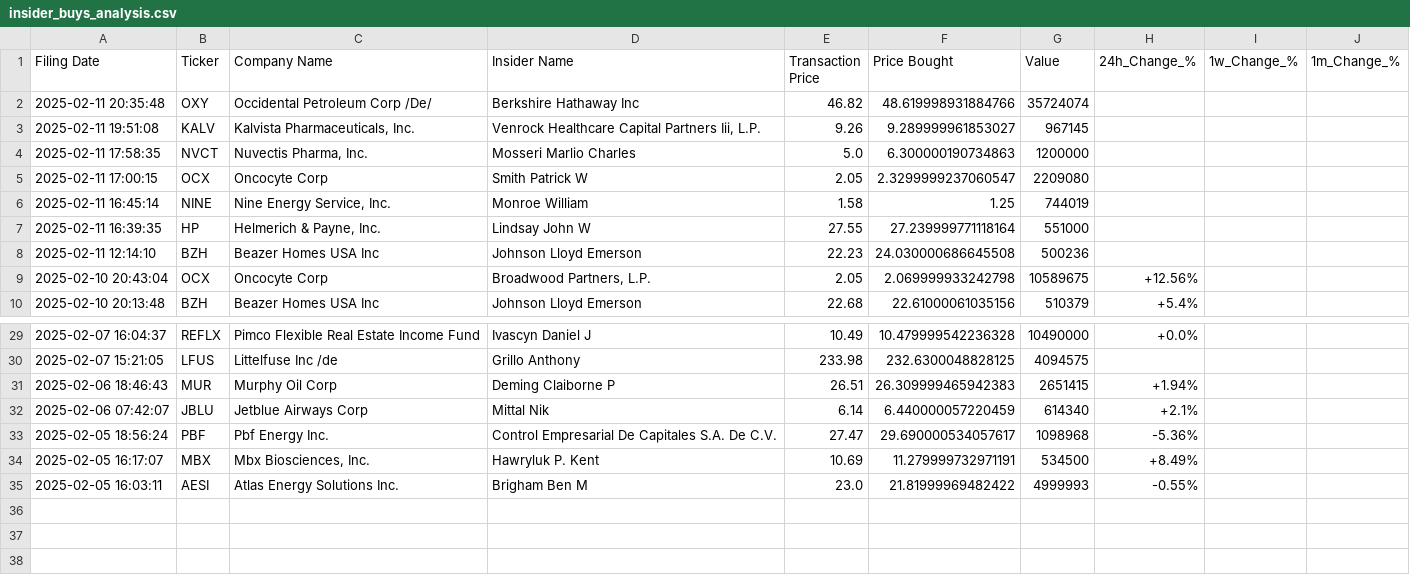
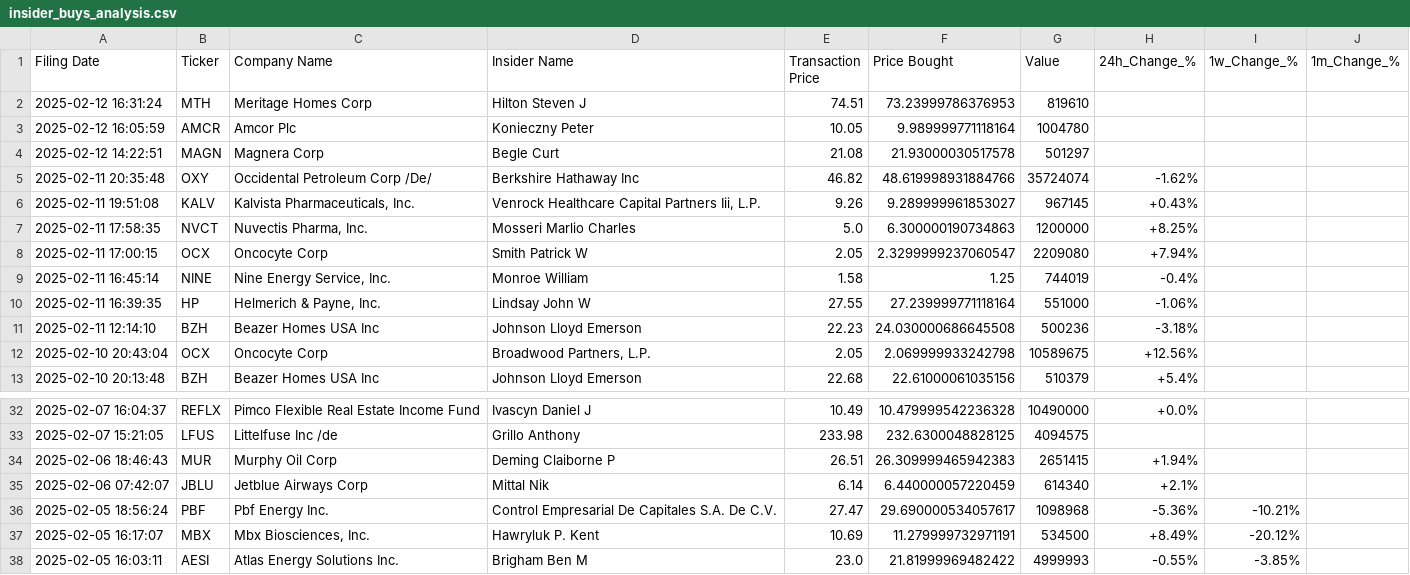
Before and after one commit to avillanuevak/Insider_Trades, a CSV file: insider_buys_analysis.csv, drawn as a sheet; only a part is shown, gaps mark what is left out.

Commit message:
analysis updated

```diff
--- a/insider_buys_analysis.csv
+++ b/insider_buys_analysis.csv
@@ -1,9 +1,12 @@
 Filing Date,Ticker,Company Name,Insider Name,Transaction Price,Price Bought,Value,24h_Change_%,1w_Change_%,1m_Change_%
-2025-02-11 20:35:48,OXY,Occidental Petroleum Corp /De/,Berkshire Hathaway Inc,46.82,48.619998931884766,35724074,,,
-2025-02-11 19:51:08,KALV,"Kalvista Pharmaceuticals, Inc.","Venrock Healthcare Capital Partners Iii, L.P.",9.26,9.289999961853027,967145,,,
-2025-02-11 17:58:35,NVCT,"Nuvectis Pharma, Inc.",Mosseri Marlio Charles,5.0,6.300000190734863,1200000,,,
-2025-02-11 17:00:15,OCX,Oncocyte Corp,Smith Patrick W,2.05,2.3299999237060547,2209080,,,
-2025-02-11 16:45:14,NINE,"Nine Energy Service, Inc.",Monroe William,1.58,1.25,744019,,,
-2025-02-11 16:39:35,HP,"Helmerich & Payne, Inc.",Lindsay John W,27.55,27.239999771118164,551000,,,
-2025-02-11 12:14:10,BZH,Beazer Homes USA Inc,Johnson Lloyd Emerson,22.23,24.030000686645508,500236,,,
+2025-02-12 16:31:24,MTH,Meritage Homes Corp,Hilton Steven J,74.51,73.23999786376953,819610,,,
+2025-02-12 16:05:59,AMCR,Amcor Plc,Konieczny Peter,10.05,9.989999771118164,1004780,,,
+2025-02-12 14:22:51,MAGN,Magnera Corp,Begle Curt,21.08,21.93000030517578,501297,,,
+2025-02-11 20:35:48,OXY,Occidental Petroleum Corp /De/,Berkshire Hathaway Inc,46.82,48.619998931884766,35724074,-1.62%,,
+2025-02-11 19:51:08,KALV,"Kalvista Pharmaceuticals, Inc.","Venrock Healthcare Capital Partners Iii, L.P.",9.26,9.289999961853027,967145,+0.43%,,
+2025-02-11 17:58:35,NVCT,"Nuvectis Pharma, Inc.",Mosseri Marlio Charles,5.0,6.300000190734863,1200000,+8.25%,,
+2025-02-11 17:00:15,OCX,Oncocyte Corp,Smith Patrick W,2.05,2.3299999237060547,2209080,+7.94%,,
+2025-02-11 16:45:14,NINE,"Nine Energy Service, Inc.",Monroe William,1.58,1.25,744019,-0.4%,,
+2025-02-11 16:39:35,HP,"Helmerich & Payne, Inc.",Lindsay John W,27.55,27.239999771118164,551000,-1.06%,,
+2025-02-11 12:14:10,BZH,Beazer Homes USA Inc,Johnson Lloyd Emerson,22.23,24.030000686645508,500236,-3.18%,,
 2025-02-10 20:43:04,OCX,Oncocyte Corp,"Broadwood Partners, L.P.",2.05,2.069999933242798,10589675,+12.56%,,
@@ -32,4 +35,4 @@ Filing Date,Ticker,Company Name,Insider Name,Transaction Price,Price Bought,Valu
 2025-02-06 07:42:07,JBLU,Jetblue Airways Corp,Mittal Nik,6.14,6.440000057220459,614340,+2.1%,,
-2025-02-05 18:56:24,PBF,Pbf Energy Inc.,Control Empresarial De Capitales S.A. De C.V.,27.47,29.690000534057617,1098968,-5.36%,,
-2025-02-05 16:17:07,MBX,"Mbx Biosciences, Inc.",Hawryluk P. Kent,10.69,11.279999732971191,534500,+8.49%,,
-2025-02-05 16:03:11,AESI,Atlas Energy Solutions Inc.,Brigham Ben M,23.0,21.81999969482422,4999993,-0.55%,,
+2025-02-05 18:56:24,PBF,Pbf Energy Inc.,Control Empresarial De Capitales S.A. De C.V.,27.47,29.690000534057617,1098968,-5.36%,-10.21%,
+2025-02-05 16:17:07,MBX,"Mbx Biosciences, Inc.",Hawryluk P. Kent,10.69,11.279999732971191,534500,+8.49%,-20.12%,
+2025-02-05 16:03:11,AESI,Atlas Energy Solutions Inc.,Brigham Ben M,23.0,21.81999969482422,4999993,-0.55%,-3.85%,
```
Also changed, not shown: Scraping/insider_buys.csv, 2 other files.
